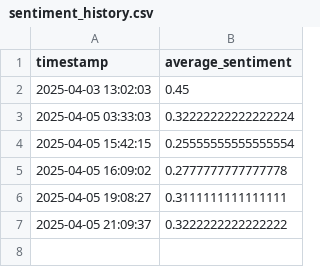
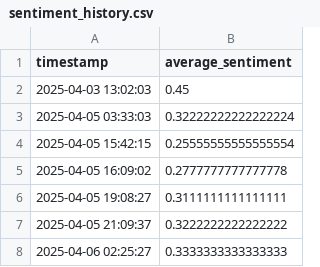
Before and after one commit to mkduong-ai/FinNews-Sentiment-Indicator, a CSV file: sentiment_history.csv, drawn as a sheet; the diff names each change by its address in the sheet, - before the commit and + after, or states it on an @@ line.

```diff
--- a/sentiment_history.csv
+++ b/sentiment_history.csv
+row 8: 2025-04-06 02:25:27 | 0.3333333333333333
```
Also changed, not shown: 1 other file.
